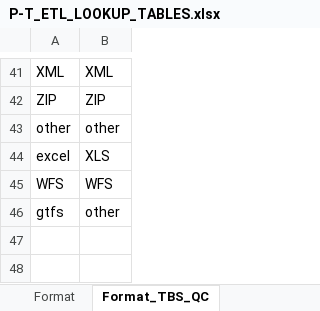
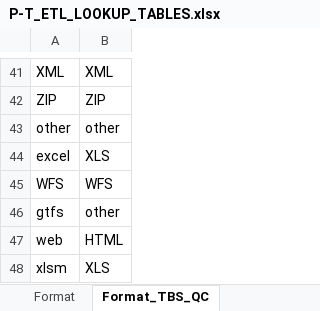
Before and after one commit to federal-geospatial-platform/fgp-metadata-proxy, an Excel workbook: FME_files/LOOKUP_TABLES/P-T_ETL_LOOKUP_TABLES.xlsx, sheet Format_TBS_QC, drawn as a sheet; only a part is shown, gaps mark what is left out; values as stored, in another font and other column widths than the file's, no borders; the diff names each change by its address in the sheet, - before the commit and + after, or states it on an @@ line.

Commit message:
Update P-T_ETL_LOOKUP_TABLES.xlsx
Updates for new sector in Qc+ new file format

```diff
--- a/FME_files/LOOKUP_TABLES/P-T_ETL_LOOKUP_TABLES.xlsx (sheet Format_TBS_QC)
+++ b/FME_files/LOOKUP_TABLES/P-T_ETL_LOOKUP_TABLES.xlsx (sheet Format_TBS_QC)
+row 47: web | HTML
+row 48: xlsm | XLS
```
Also changed, not shown: sheet Sector_QC, sheet GeospatialValidation, sheet Format, sheet Coord_QC, sheet SpatialRef.
